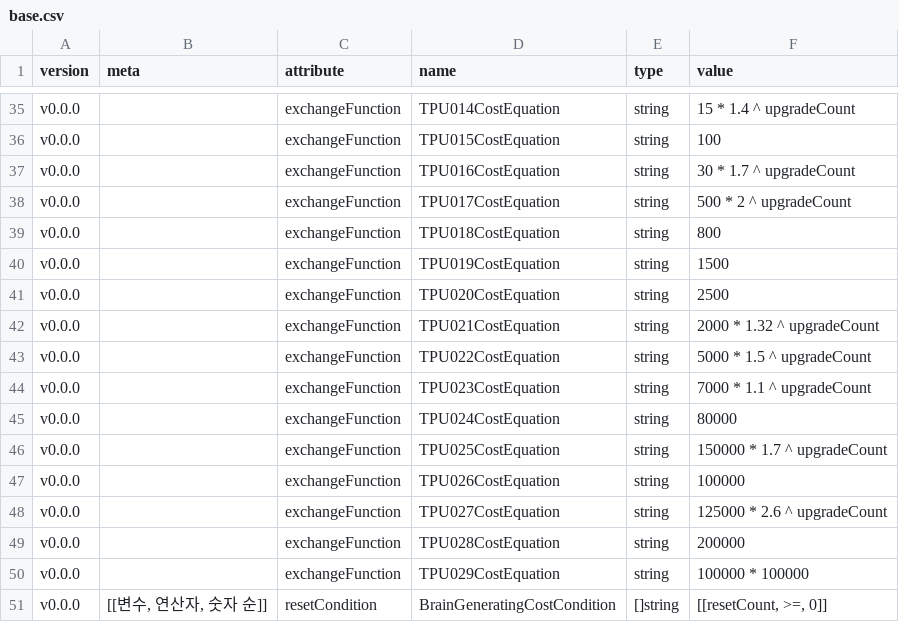
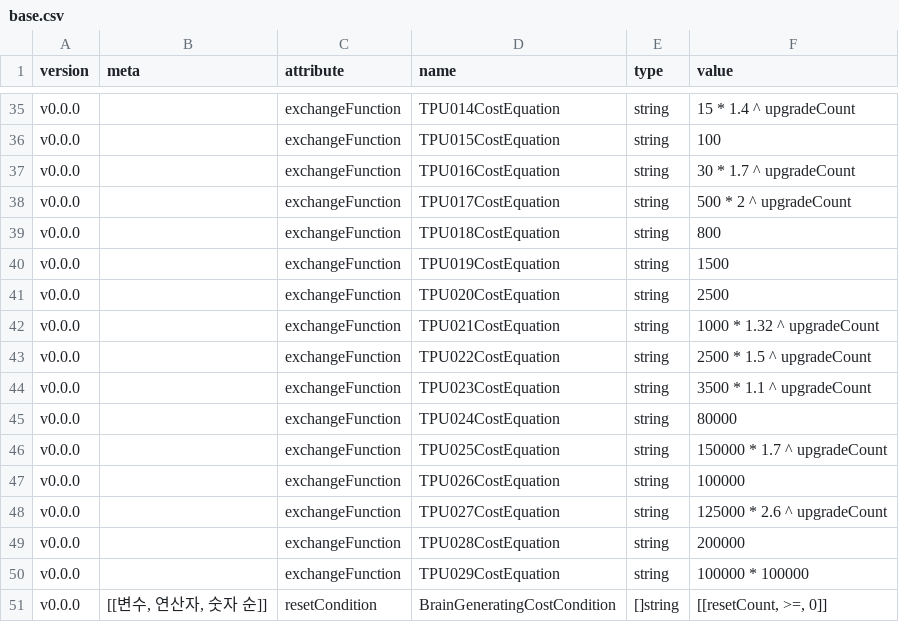
Before and after one commit to adelie-penguin-sw/Intelligence-Data, a CSV file: base.csv, drawn as a sheet; only a part is shown, gaps mark what is left out.

Commit message:
Fix: TP업글비용 추가 하향 조정

```diff
--- a/base.csv
+++ b/base.csv
@@ -41,5 +41,5 @@ v0.0.0,,exchangeFunction,TPU019CostEquation,string,1500
 v0.0.0,,exchangeFunction,TPU020CostEquation,string,2500
-v0.0.0,,exchangeFunction,TPU021CostEquation,string,2000 * 1.32 ^ upgradeCount
-v0.0.0,,exchangeFunction,TPU022CostEquation,string,5000 * 1.5 ^ upgradeCount
-v0.0.0,,exchangeFunction,TPU023CostEquation,string,7000 * 1.1 ^ upgradeCount
+v0.0.0,,exchangeFunction,TPU021CostEquation,string,1000 * 1.32 ^ upgradeCount
+v0.0.0,,exchangeFunction,TPU022CostEquation,string,2500 * 1.5 ^ upgradeCount
+v0.0.0,,exchangeFunction,TPU023CostEquation,string,3500 * 1.1 ^ upgradeCount
 v0.0.0,,exchangeFunction,TPU024CostEquation,string,80000
```
